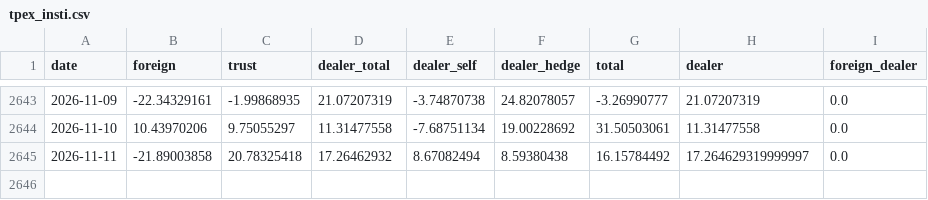
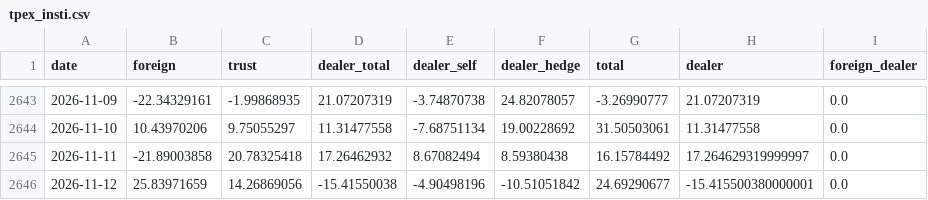
Before and after one commit to bamoo124-arch/tw-market-score, a CSV file: data/tpex_insti.csv, drawn as a sheet; only a part is shown, gaps mark what is left out.

```diff
--- a/data/tpex_insti.csv
+++ b/data/tpex_insti.csv
@@ -2645 +2645,2 @@ date,foreign,trust,dealer_total,dealer_self,dealer_hedge,total,dealer,foreign_de
 2026-11-11,-21.89003858,20.78325418,17.26462932,8.67082494,8.59380438,16.15784492,17.264629319999997,0.0
+2026-11-12,25.83971659,14.26869056,-15.41550038,-4.90498196,-10.51051842,24.69290677,-15.415500380000001,0.0
```
Also changed, not shown: data/fut_oi.csv, data/fx.csv, 5 other files.
